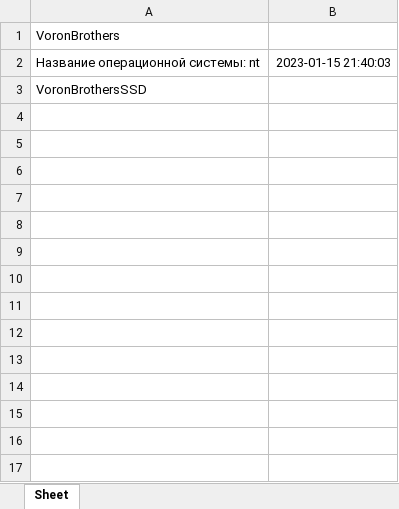
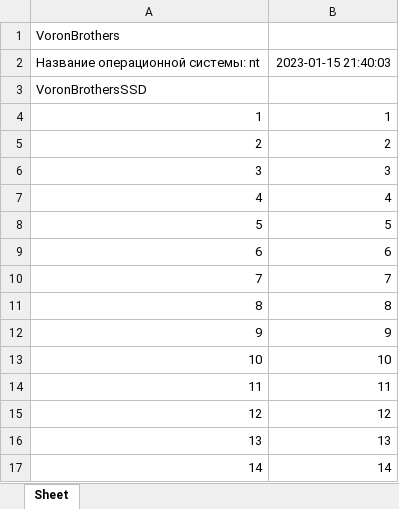
Before and after one commit to VoronBrothers/Excel_1_test, an Excel workbook: vbexcel.xlsx, sheet Sheet, drawn as a sheet; values as stored, in another font and other column widths than the file's, no borders; the diff names each change by its address in the sheet, - before the commit and + after, or states it on an @@ line.

```diff
--- a/vbexcel.xlsx (sheet Sheet)
+++ b/vbexcel.xlsx (sheet Sheet)
+row 4: 1 | 1
+row 5: 2 | 2
+row 6: 3 | 3
+row 7: 4 | 4
+row 8: 5 | 5
+row 9: 6 | 6
+row 10: 7 | 7
+row 11: 8 | 8
+row 12: 9 | 9
+row 13: 10 | 10
+row 14: 11 | 11
+row 15: 12 | 12
+row 16: 13 | 13
+row 17: 14 | 14
```
Also changed, not shown: 1 other file.
